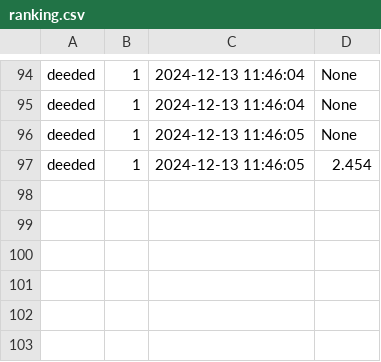
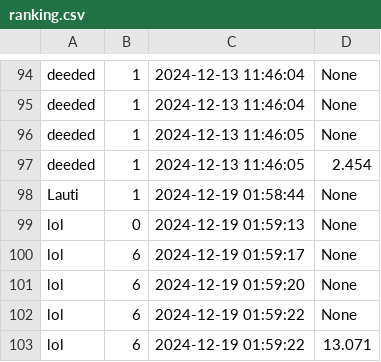
Before and after one commit to LautaroMoro/Mila-Napo, a CSV file: ranking.csv, drawn as a sheet; only a part is shown, gaps mark what is left out; the diff names each change by its address in the sheet, - before the commit and + after, or states it on an @@ line.

Commit message:
Ya se termino el mini menu, falta ponerle un boton , lo mismo para el ranking. Los dos van a estar en la pantalla principal

```diff
--- a/ranking.csv
+++ b/ranking.csv
+row 98: Lauti | 1 | 2024-12-19 01:58:44 | None
+row 99: lol | 0 | 2024-12-19 01:59:13 | None
+row 100: lol | 6 | 2024-12-19 01:59:17 | None
+row 101: lol | 6 | 2024-12-19 01:59:20 | None
+row 102: lol | 6 | 2024-12-19 01:59:22 | None
+row 103: lol | 6 | 2024-12-19 01:59:22 | 13.071
```
Also changed, not shown: estadisticas_preguntas.csv, 4 other files.
